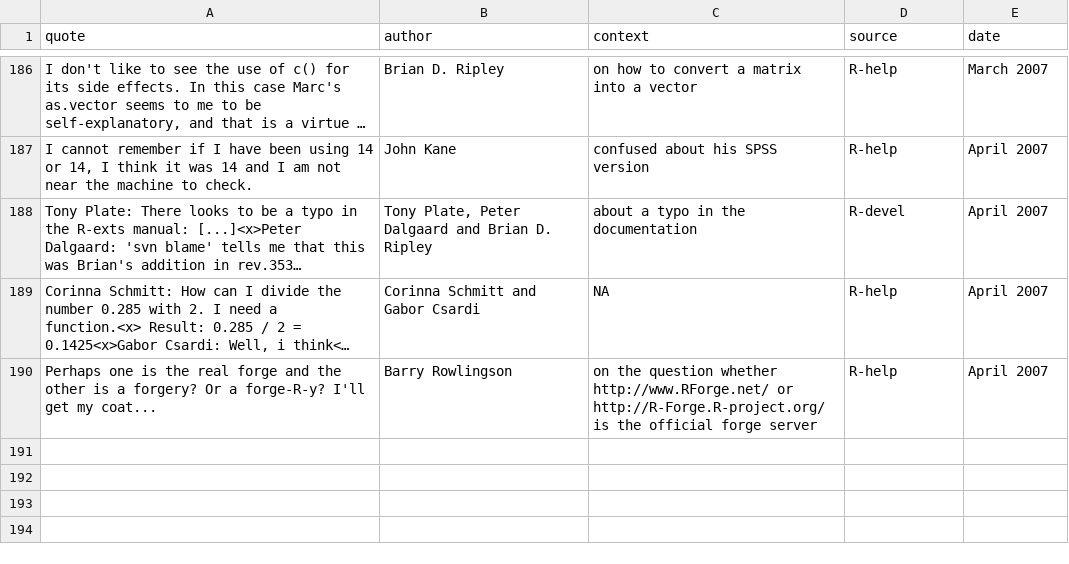
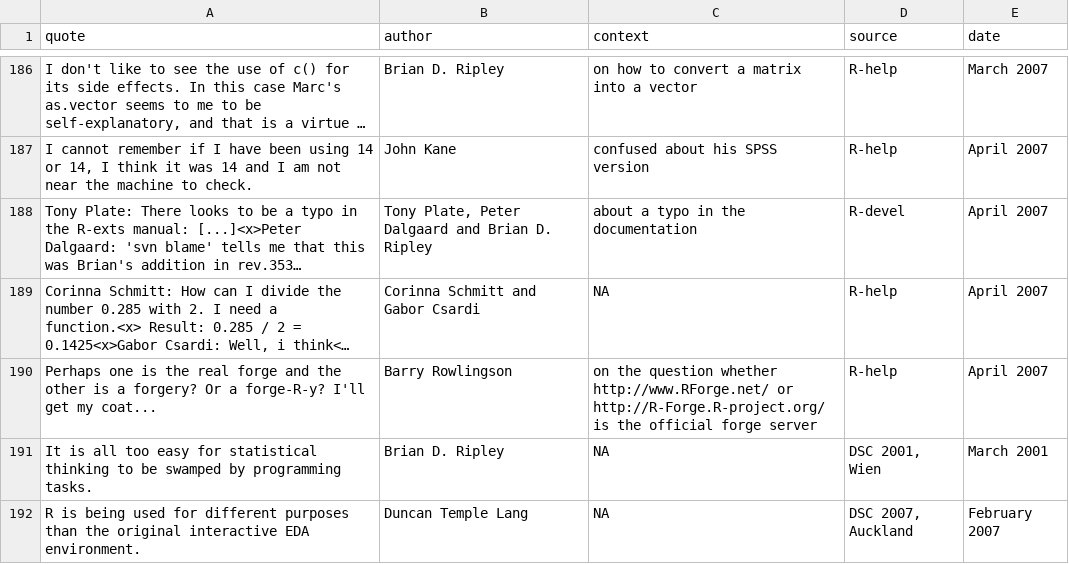
Before and after one commit to rforge/fortunes, a CSV file: trunk/inst/fortunes/fortunes.csv, drawn as a sheet; only a part is shown, gaps mark what is left out; long unchanged cells end in …; the diff names each change by its address in the sheet, - before the commit and + after, or states it on an @@ line.

Commit message:
added Unwin DAGStat quotations
git-svn-id: svn://svn.r-forge.r-project.org/svnroot/fortunes@208 edb9625f-4e0d-4859-8d74-9fd3b1da38cb

```diff
--- a/trunk/inst/fortunes/fortunes.csv
+++ b/trunk/inst/fortunes/fortunes.csv
+row 191: It is all too easy for statistical thinking to be swamped by programming tasks. | Brian D. Ripley | NA | DSC 2001, Wien | March 2001
+row 192: R is being used for different purposes than the original interactive EDA environment. | Duncan Temple Lang | NA | DSC 2007, Auckland | February 2007
```
